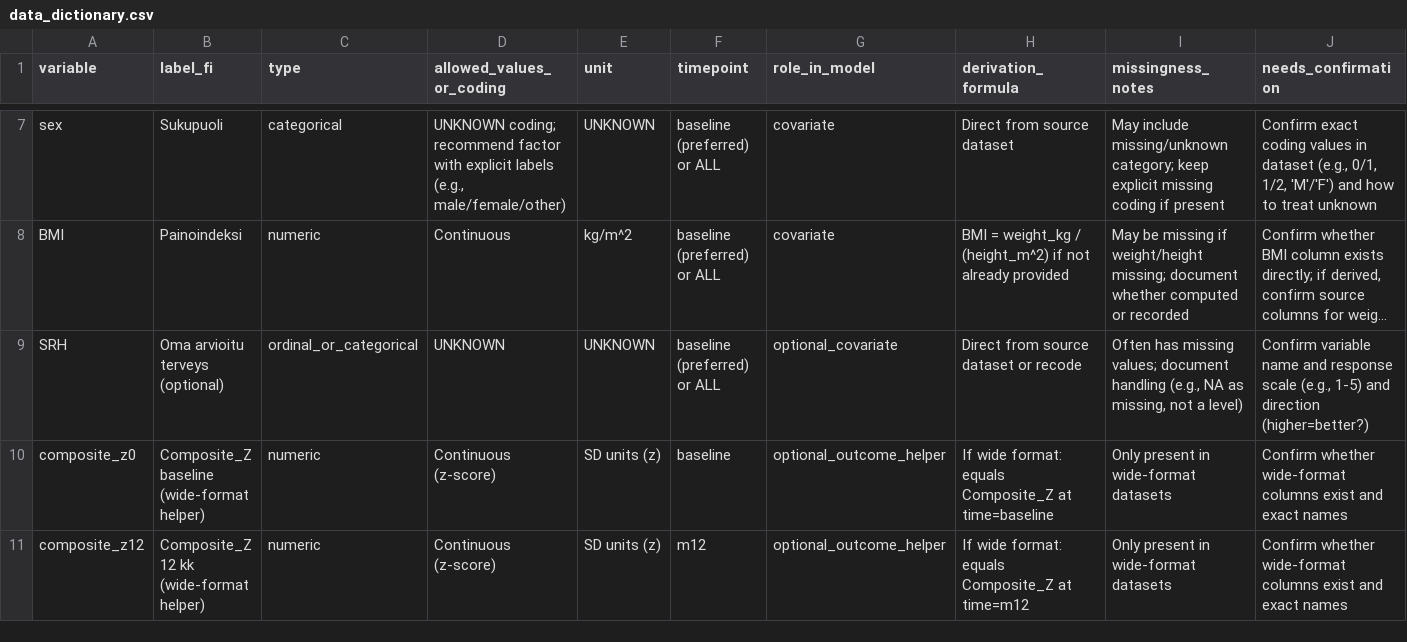
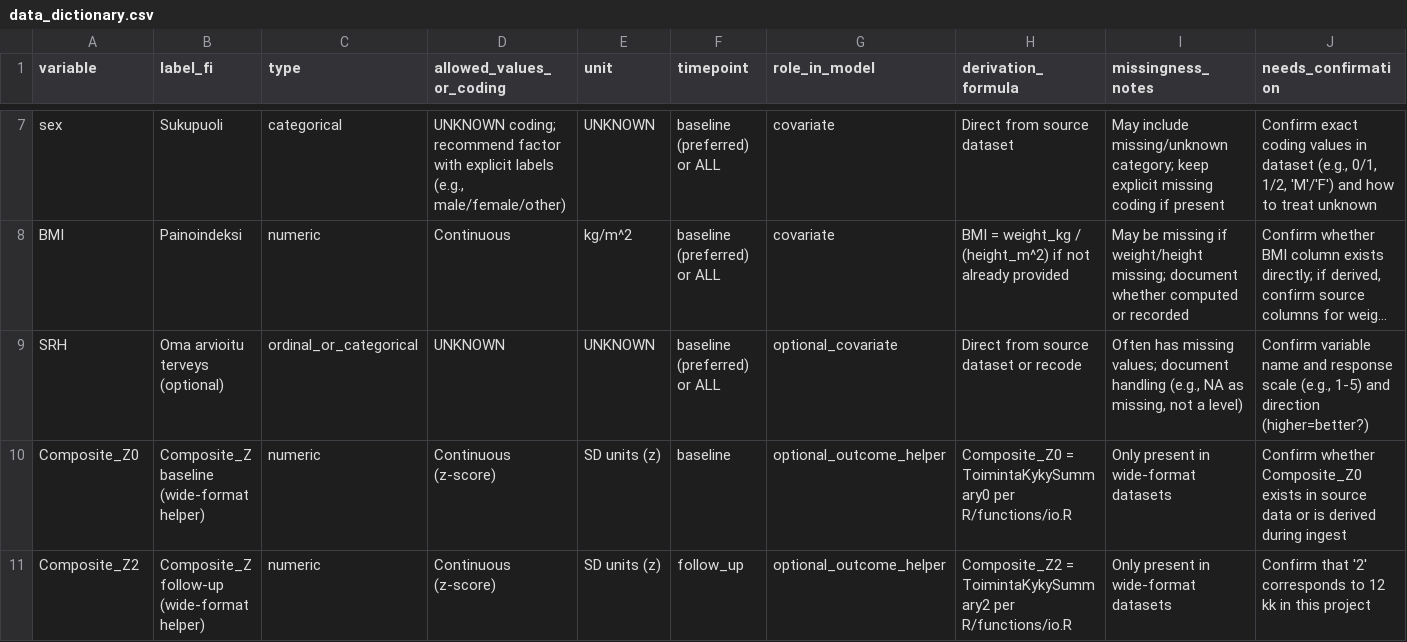
Before and after one commit to Tupatuko2023/Python-R-Scripts, a CSV file: Fear-of-Falling/data/data_dictionary.csv, drawn as a sheet; only a part is shown, gaps mark what is left out; long unchanged cells end in …; the diff covers the shown part only; the diff names each change by its address in the sheet, - before the commit and + after, or states it on an @@ line.

Commit message:
fixed linting errors in QC_CHECKLIST.md, README.md, data/VARIABLE_STANDARDIZATION.md, data/data_dictionary.csv, docs/ANALYSIS_PLAN.md, manifest/MANIFEST_SPEC.md

```diff
--- a/Fear-of-Falling/data/data_dictionary.csv
+++ b/Fear-of-Falling/data/data_dictionary.csv
-A10 (variable): composite_z0
+A10 (variable): Composite_Z0
-H10 (derivation_formula): If wide format: equals Composite_Z at time=baseline
+H10 (derivation_formula): Composite_Z0 = ToimintaKykySummary0 per R/functions/io.R
-J10 (needs_confirmation): Confirm whether wide-format columns exist and exact names
+J10 (needs_confirmation): Confirm whether Composite_Z0 exists in source data or is derived during ingest
-A11 (variable): composite_z12
+A11 (variable): Composite_Z2
-B11 (label_fi): Composite_Z 12 kk (wide-format helper)
+B11 (label_fi): Composite_Z follow-up (wide-format helper)
-F11 (timepoint): m12
+F11 (timepoint): follow_up
-H11 (derivation_formula): If wide format: equals Composite_Z at time=m12
+H11 (derivation_formula): Composite_Z2 = ToimintaKykySummary2 per R/functions/io.R
-J11 (needs_confirmation): Confirm whether wide-format columns exist and exact names
+J11 (needs_confirmation): Confirm that '2' corresponds to 12 kk in this project
```
Also changed, not shown: 9 edited cells elsewhere in this file, 5 other files.
